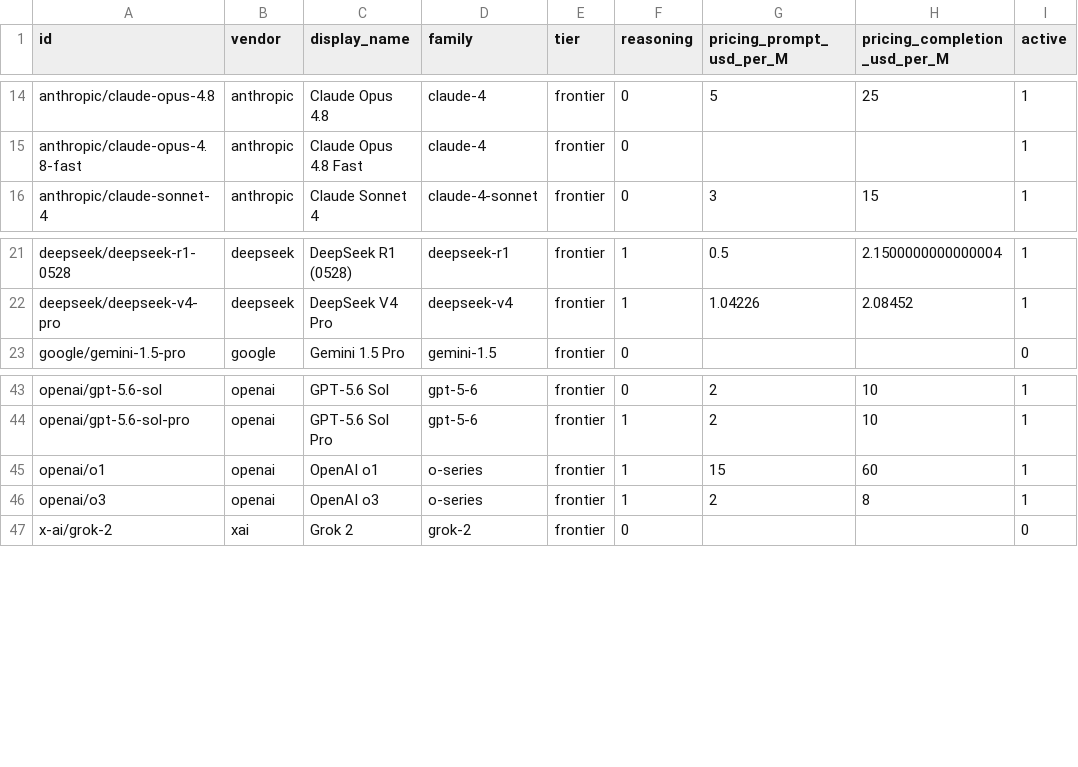
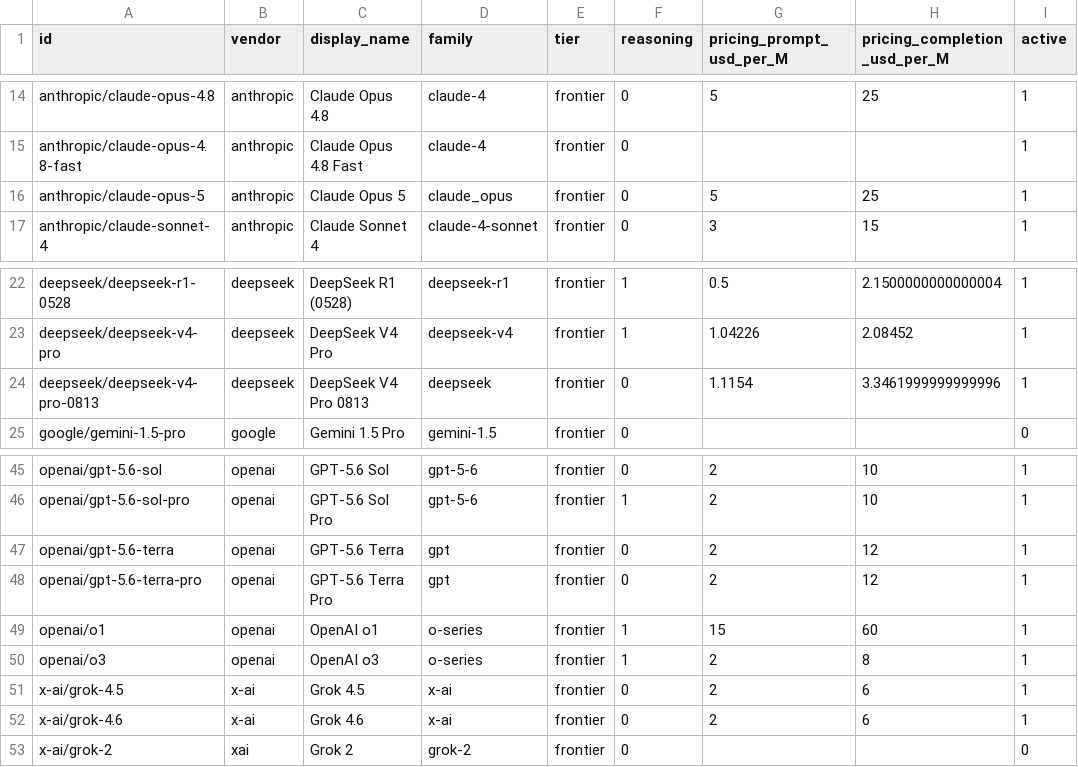
Before and after one commit to AnthonyDavidAdams/personality-bench, a CSV file: data/exports/models.csv, drawn as a sheet; only a part is shown, gaps mark what is left out.

```diff
--- a/data/exports/models.csv
+++ b/data/exports/models.csv
@@ -15,2 +15,3 @@ anthropic/claude-opus-4.8,anthropic,Claude Opus 4.8,claude-4,frontier,0,5,25,1
 anthropic/claude-opus-4.8-fast,anthropic,Claude Opus 4.8 Fast,claude-4,frontier,0,,,1
+anthropic/claude-opus-5,anthropic,Claude Opus 5,claude_opus,frontier,0,5,25,1
 anthropic/claude-sonnet-4,anthropic,Claude Sonnet 4,claude-4-sonnet,frontier,0,3,15,1
@@ -22,2 +23,3 @@ deepseek/deepseek-r1-0528,deepseek,DeepSeek R1 (0528),deepseek-r1,frontier,1,0.5
 deepseek/deepseek-v4-pro,deepseek,DeepSeek V4 Pro,deepseek-v4,frontier,1,1.04226,2.08452,1
+deepseek/deepseek-v4-pro-0813,deepseek,DeepSeek V4 Pro 0813,deepseek,frontier,0,1.1154,3.3461999999999996,1
 google/gemini-1.5-pro,google,Gemini 1.5 Pro,gemini-1.5,frontier,0,,,0
@@ -44,4 +46,8 @@ openai/gpt-5.6-sol,openai,GPT-5.6 Sol,gpt-5-6,frontier,0,2,10,1
 openai/gpt-5.6-sol-pro,openai,GPT-5.6 Sol Pro,gpt-5-6,frontier,1,2,10,1
+openai/gpt-5.6-terra,openai,GPT-5.6 Terra,gpt,frontier,0,2,12,1
+openai/gpt-5.6-terra-pro,openai,GPT-5.6 Terra Pro,gpt,frontier,0,2,12,1
 openai/o1,openai,OpenAI o1,o-series,frontier,1,15,60,1
 openai/o3,openai,OpenAI o3,o-series,frontier,1,2,8,1
+x-ai/grok-4.5,x-ai,Grok 4.5,x-ai,frontier,0,2,6,1
+x-ai/grok-4.6,x-ai,Grok 4.6,x-ai,frontier,0,2,6,1
 x-ai/grok-2,xai,Grok 2,grok-2,frontier,0,,,0
```
Also changed, not shown: data/exports/cohort_summary.csv, 6 other files.
